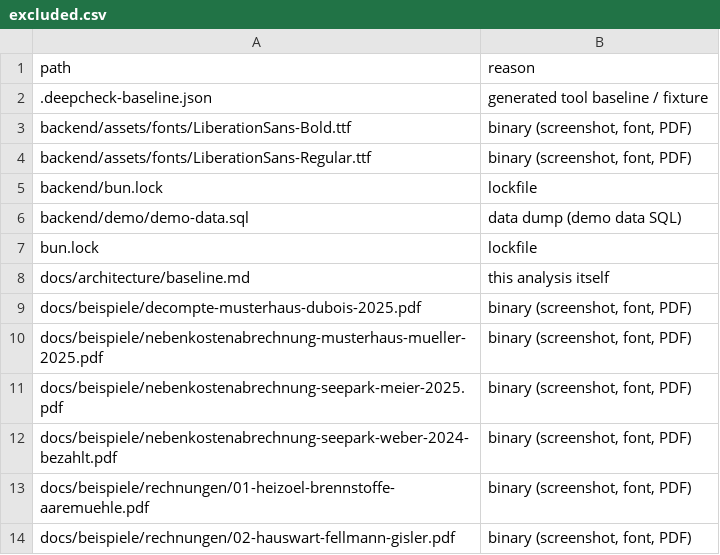
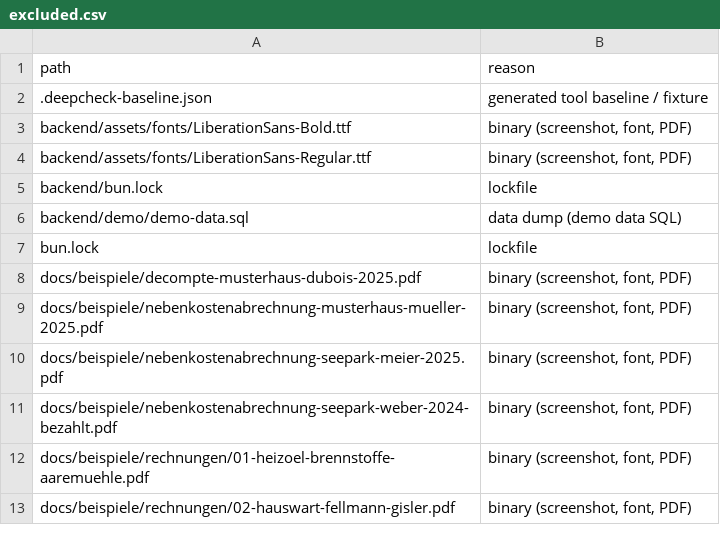
Before and after one commit to rudini/Dwello, a CSV file: tools/arch-baseline/out/excluded.csv, drawn as a sheet; only a part is shown; the diff covers the shown part only.

```diff
--- a/tools/arch-baseline/out/excluded.csv
+++ b/tools/arch-baseline/out/excluded.csv
@@ -7,3 +7,2 @@ backend/demo/demo-data.sql,data dump (demo data SQL)
 bun.lock,lockfile
-docs/architecture/baseline.md,this analysis itself
 docs/beispiele/decompte-musterhaus-dubois-2025.pdf,"binary (screenshot, font, PDF)"
```
Also changed, not shown: 59 removed rows elsewhere in this file, 14 other files.
